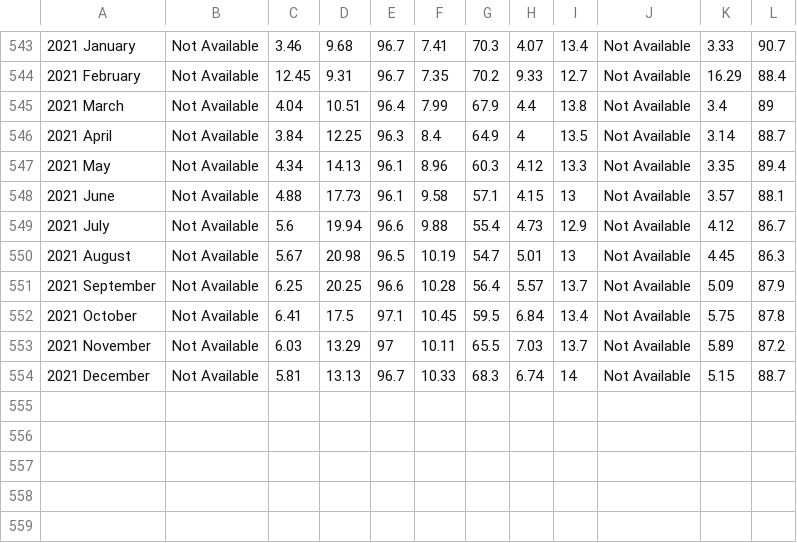
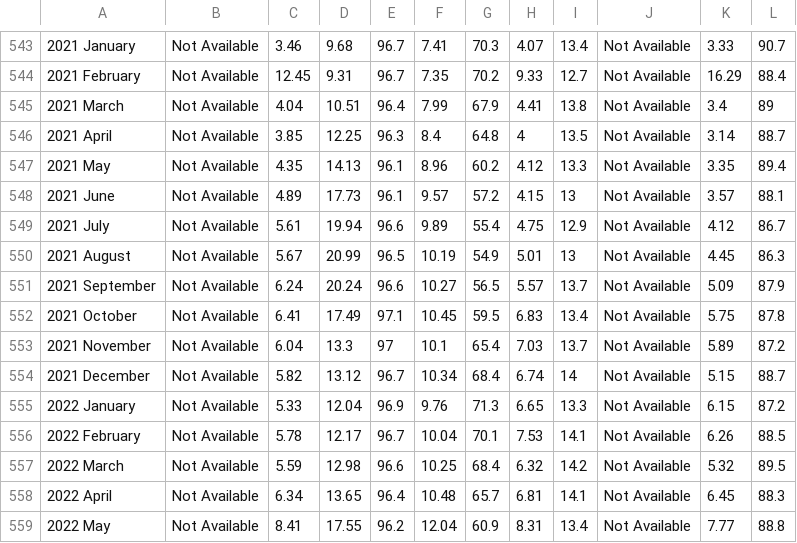
Before and after one commit to tech-david/capstonePython, a CSV file: data/Table_9.10_Natural_Gas_Prices.csv, drawn as a sheet; only a part is shown, gaps mark what is left out; the diff covers the shown part only.

Commit message:
Updated for new data
Updated code to ingest new data due to change in column names.  Updated test size to ensure instances of true recession indicators

```diff
--- a/data/Table_9.10_Natural_Gas_Prices.csv
+++ b/data/Table_9.10_Natural_Gas_Prices.csv
@@ -544,11 +544,16 @@
 2021 February,Not Available,12.45,9.31,96.7,7.35,70.2,9.33,12.7,Not Available,16.29,88.4
-2021 March,Not Available,4.04,10.51,96.4,7.99,67.9,4.4,13.8,Not Available,3.4,89
-2021 April,Not Available,3.84,12.25,96.3,8.4,64.9,4,13.5,Not Available,3.14,88.7
-2021 May,Not Available,4.34,14.13,96.1,8.96,60.3,4.12,13.3,Not Available,3.35,89.4
-2021 June,Not Available,4.88,17.73,96.1,9.58,57.1,4.15,13,Not Available,3.57,88.1
-2021 July,Not Available,5.6,19.94,96.6,9.88,55.4,4.73,12.9,Not Available,4.12,86.7
-2021 August,Not Available,5.67,20.98,96.5,10.19,54.7,5.01,13,Not Available,4.45,86.3
-2021 September,Not Available,6.25,20.25,96.6,10.28,56.4,5.57,13.7,Not Available,5.09,87.9
-2021 October,Not Available,6.41,17.5,97.1,10.45,59.5,6.84,13.4,Not Available,5.75,87.8
-2021 November,Not Available,6.03,13.29,97,10.11,65.5,7.03,13.7,Not Available,5.89,87.2
-2021 December,Not Available,5.81,13.13,96.7,10.33,68.3,6.74,14,Not Available,5.15,88.7
+2021 March,Not Available,4.04,10.51,96.4,7.99,67.9,4.41,13.8,Not Available,3.4,89
+2021 April,Not Available,3.85,12.25,96.3,8.4,64.8,4,13.5,Not Available,3.14,88.7
+2021 May,Not Available,4.35,14.13,96.1,8.96,60.2,4.12,13.3,Not Available,3.35,89.4
+2021 June,Not Available,4.89,17.73,96.1,9.57,57.2,4.15,13,Not Available,3.57,88.1
+2021 July,Not Available,5.61,19.94,96.6,9.89,55.4,4.75,12.9,Not Available,4.12,86.7
+2021 August,Not Available,5.67,20.99,96.5,10.19,54.9,5.01,13,Not Available,4.45,86.3
+2021 September,Not Available,6.24,20.24,96.6,10.27,56.5,5.57,13.7,Not Available,5.09,87.9
+2021 October,Not Available,6.41,17.49,97.1,10.45,59.5,6.83,13.4,Not Available,5.75,87.8
+2021 November,Not Available,6.04,13.3,97,10.1,65.4,7.03,13.7,Not Available,5.89,87.2
+2021 December,Not Available,5.82,13.12,96.7,10.34,68.4,6.74,14,Not Available,5.15,88.7
+2022 January,Not Available,5.33,12.04,96.9,9.76,71.3,6.65,13.3,Not Available,6.15,87.2
+2022 February,Not Available,5.78,12.17,96.7,10.04,70.1,7.53,14.1,Not Available,6.26,88.5
+2022 March,Not Available,5.59,12.98,96.6,10.25,68.4,6.32,14.2,Not Available,5.32,89.5
+2022 April,Not Available,6.34,13.65,96.4,10.48,65.7,6.81,14.1,Not Available,6.45,88.3
+2022 May,Not Available,8.41,17.55,96.2,12.04,60.9,8.31,13.4,Not Available,7.77,88.8
```
Also changed, not shown: 40 edited cells elsewhere in this file, data/ASPUS.csv, data/MSPUS.csv, 48 other files.
